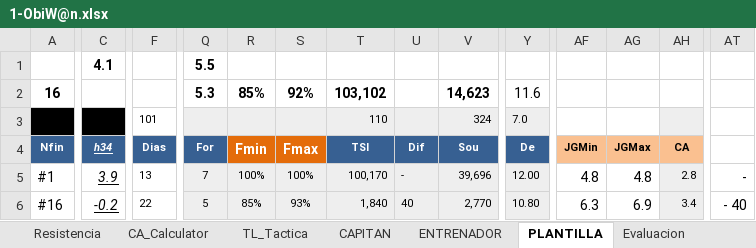
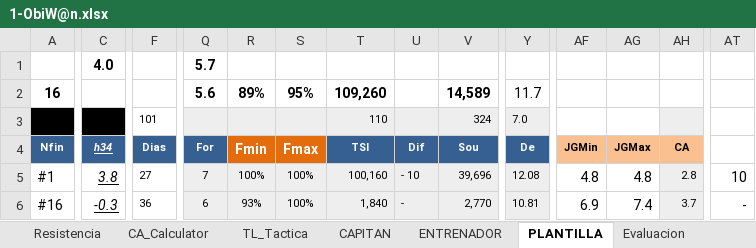
Before and after one commit to uny11/HI, an Excel workbook: projects/current/hattrick/1-ObiW@n.xlsx, sheet PLANTILLA, drawn as a sheet; only a part is shown, gaps mark what is left out; values as stored, in another font and other column widths than the file's, no borders; conditional formats not drawn; removed rows and columns are numbered as before the commit, all else as after; rows hold the shown columns only; the diff covers the shown part only; the diff names each change by its address in the sheet, - before the commit and + after, or states it on an @@ line.

```diff
--- a/projects/current/hattrick/1-ObiW@n.xlsx (sheet PLANTILLA)
+++ b/projects/current/hattrick/1-ObiW@n.xlsx (sheet PLANTILLA)
-row 1:  | 4.1 |  | 5.5
+row 1:  | 4.0 |  | 5.7
-Q2 (For): 5.3
+Q2 (For): 5.6
-R2 (Fmin): 85%
+R2 (Fmin): 89%
-S2 (Fmax): 92%
+S2 (Fmax): 95%
-T2 (TSI): 103,102
+T2 (TSI): 109,260
-V2 (Sou): 14,623
+V2 (Sou): 14,589
-Y2 (De): 11.6
+Y2 (De): 11.7
-C5 (h34): 3.9
+C5 (h34): 3.8
-F5 (Dias): 13
+F5 (Dias): 27
-T5 (TSI): 100,170
+T5 (TSI): 100,160
-U5 (Dif): -
+U5 (Dif): - 10
-Y5 (De): 12.00
+Y5 (De): 12.08
-AT5: -
+AT5: 10
-C6 (h34): -0.2
+C6 (h34): -0.3
-F6 (Dias): 22
+F6 (Dias): 36
-Q6 (For): 5
+Q6 (For): 6
-R6 (Fmin): 85%
+R6 (Fmin): 93%
-S6 (Fmax): 93%
+S6 (Fmax): 100%
-U6 (Dif): 40
+U6 (Dif): -
-Y6 (De): 10.80
+Y6 (De): 10.81
-AF6 (JGMin): 6.3
+AF6 (JGMin): 6.9
-AG6 (JGMax): 6.9
+AG6 (JGMax): 7.4
-AH6 (CA): 3.4
+AH6 (CA): 3.7
-AT6: - 40
+AT6: -
```
Also changed, not shown: 1 added row, 1 removed row and 259 edited cells elsewhere in this sheet, sheet Evaluacion, sheet ENTRENAMIENTO_Rendimiento, sheet CA_Calculator, sheet Eva_sinFORMA, sheet 541, sheet 352, 8 more sheets, formulas that keep their value, hidden cells, charts or pictures, projects/current/hattrick/1-V@der_Plantilla.xlsx, projects/current/hattrick/4-SimuladorPartidos.xlsx.
